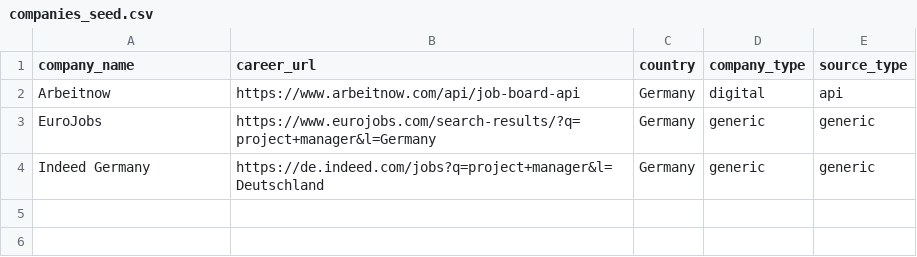
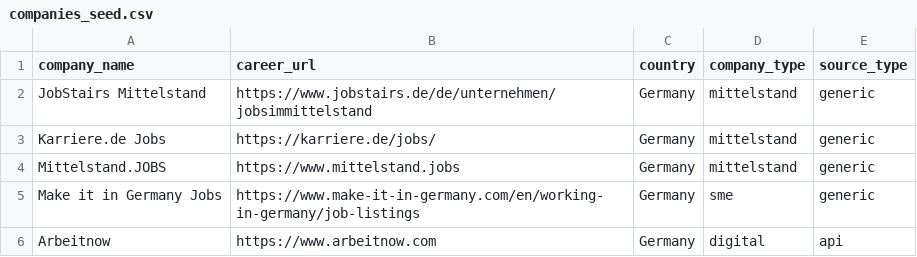
Before and after one commit to sahilgaji/job-interview-engine, a CSV file: config/companies_seed.csv, drawn as a sheet.

Commit message:
companies_seed.csv

```diff
--- a/config/companies_seed.csv
+++ b/config/companies_seed.csv
@@ -1,4 +1,6 @@
 company_name,career_url,country,company_type,source_type
-Arbeitnow,https://www.arbeitnow.com/api/job-board-api,Germany,digital,api
-EuroJobs,https://www.eurojobs.com/search-results/?q=project+manager&l=Germany,Germany,generic,generic
-Indeed Germany,https://de.indeed.com/jobs?q=project+manager&l=Deutschland,Germany,generic,generic
+JobStairs Mittelstand,https://www.jobstairs.de/de/unternehmen/jobsimmittelstand,Germany,mittelstand,generic
+Karriere.de Jobs,https://karriere.de/jobs/,Germany,mittelstand,generic
+Mittelstand.JOBS,https://www.mittelstand.jobs,Germany,mittelstand,generic
+Make it in Germany Jobs,https://www.make-it-in-germany.com/en/working-in-germany/job-listings,Germany,sme,generic
+Arbeitnow,https://www.arbeitnow.com,Germany,digital,api
```
